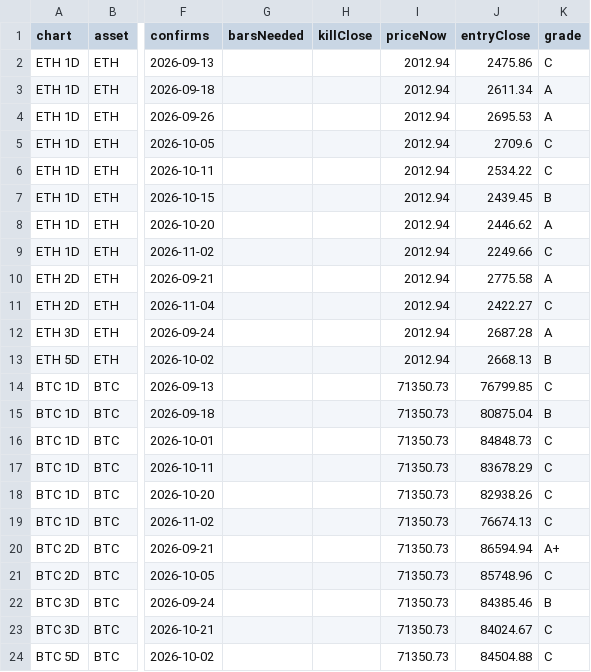
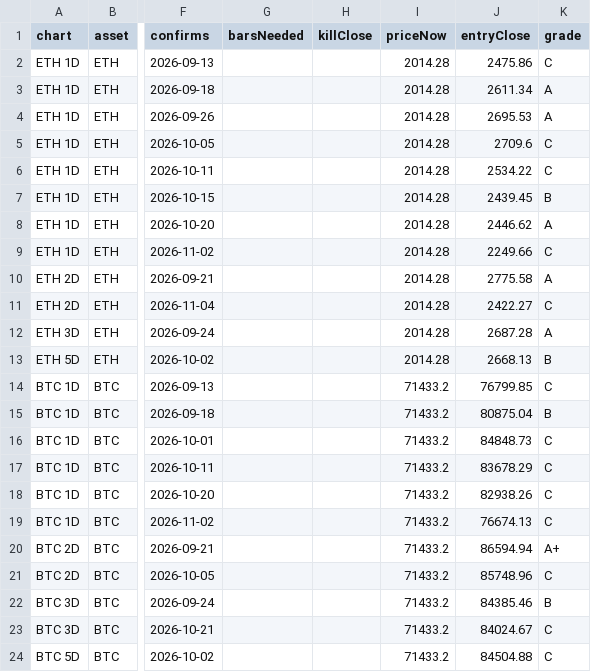
Before and after one commit to jaredbausch-ai/ctzb-data, a CSV file: datasets/cards_open.csv, drawn as a sheet; only a part is shown, gaps mark what is left out; the diff names each change by its address in the sheet, - before the commit and + after, or states it on an @@ line.

```diff
--- a/datasets/cards_open.csv
+++ b/datasets/cards_open.csv
-I2:I13 (priceNow): 2012.94
+I2:I13 (priceNow): 2014.28
-I14:I24 (priceNow): 71350.73
+I14:I24 (priceNow): 71433.2
```
Also changed, not shown: data/ETH_4H.csv, data/derivs/BTC_funding_daily.csv, 35 other files.
